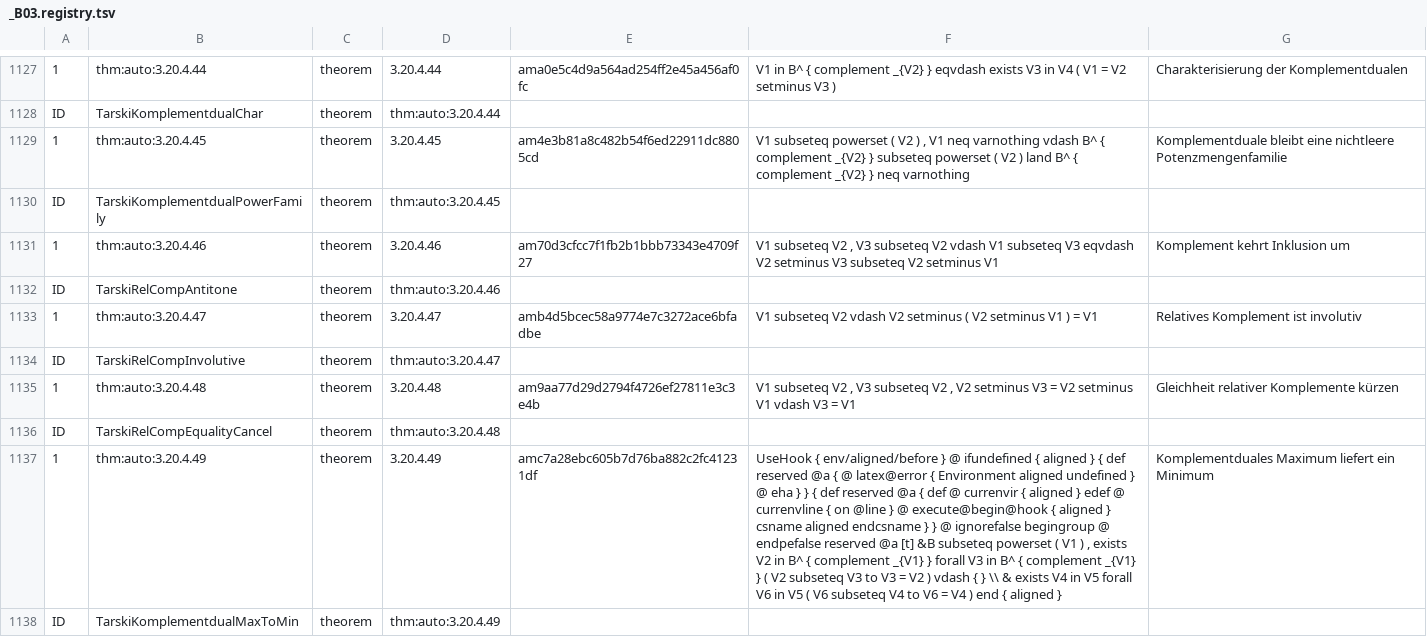
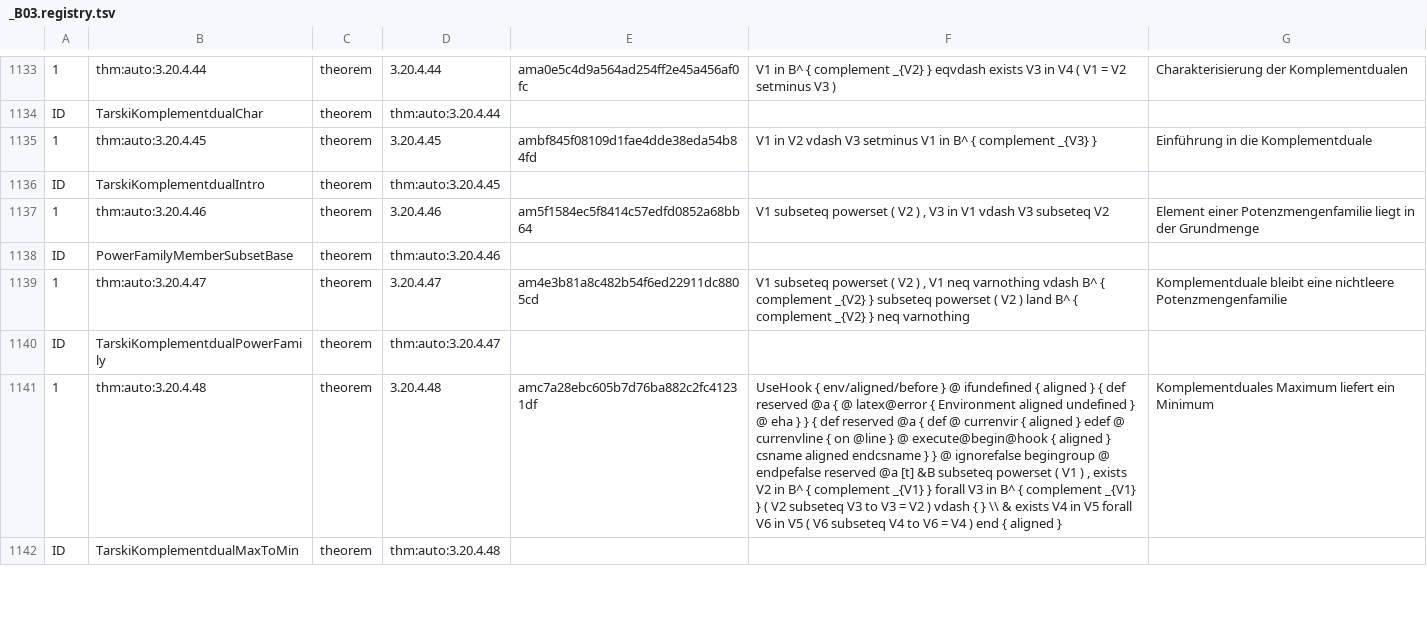
Before and after one commit to Losbarthos/Die-Grundlagen-der-Mathematik, a TSV file: registry/_B03.registry.tsv, drawn as a sheet; only a part is shown, gaps mark what is left out; removed rows and columns are numbered as before the commit, all else as after; the diff covers the shown part only; the diff names each change by its address in the sheet, - before the commit and + after, or states it on an @@ line.

Commit message:
tarski

```diff
--- a/registry/_B03.registry.tsv
+++ b/registry/_B03.registry.tsv
-E1135: am4e3b81a8c482b54f6ed22911dc8805cd
+E1135: ambf845f08109d1fae4dde38eda54b84fd
-F1135: V1 subseteq powerset ( V2 ) , V1 neq varnothing vdash B^ { complement _{V2} } subseteq powerset ( V2 ) land B^ { complement _{V2} } neq varnothing
+F1135: V1 in V2 vdash V3 setminus V1 in B^ { complement _{V3} }
-G1135: Komplementduale bleibt eine nichtleere Potenzmengenfamilie
+G1135: Einführung in die Komplementduale
-B1136: TarskiKomplementdualPowerFamily
+B1136: TarskiKomplementdualIntro
-E1137: am70d3cfcc7f1fb2b1bbb73343e4709f27
+E1137: am5f1584ec5f8414c57edfd0852a68bb64
-F1137: V1 subseteq V2 , V3 subseteq V2 vdash V1 subseteq V3 eqvdash V2 setminus V3 subseteq V2 setminus V1
+F1137: V1 subseteq powerset ( V2 ) , V3 in V1 vdash V3 subseteq V2
-G1137: Komplement kehrt Inklusion um
+G1137: Element einer Potenzmengenfamilie liegt in der Grundmenge
-B1138: TarskiRelCompAntitone
+B1138: PowerFamilyMemberSubsetBase
-E1139: amb4d5bcec58a9774e7c3272ace6bfadbe
+E1139: am4e3b81a8c482b54f6ed22911dc8805cd
-F1139: V1 subseteq V2 vdash V2 setminus ( V2 setminus V1 ) = V1
+F1139: V1 subseteq powerset ( V2 ) , V1 neq varnothing vdash B^ { complement _{V2} } subseteq powerset ( V2 ) land B^ { complement _{V2} } neq varnothing
-G1139: Relatives Komplement ist involutiv
+G1139: Komplementduale bleibt eine nichtleere Potenzmengenfamilie
-B1140: TarskiRelCompInvolutive
+B1140: TarskiKomplementdualPowerFamily
-E1141: am9aa77d29d2794f4726ef27811e3c3e4b
+E1141: amc7a28ebc605b7d76ba882c2fc41231df
-F1141: V1 subseteq V2 , V3 subseteq V2 , V2 setminus V3 = V2 setminus V1 vdash V3 = V1
+F1141: UseHook { env/aligned/before } @ ifundefined { aligned } { def reserved @a { @ latex@error { Environment aligned undefined } @ eha } } { def reserved @a { def @ currenvir { aligned } edef @ currenvline { on @line } @ execute@begin@hook { aligned } csname aligned endcsname } } @ ignorefalse begingroup @ endpefalse reserved @a [t] &B subseteq powerset ( V1 ) , exists V2 in B^ { complement _{V1} } forall V3 in B^ { complement _{V1} } ( V2 subseteq V3 to V3 = V2 ) vdash { } \\ & exists V4 in V5 forall V6 in V5 ( V6 subseteq V4 to V6 = V4 ) end { aligned }
-G1141: Gleichheit relativer Komplemente kürzen
+G1141: Komplementduales Maximum liefert ein Minimum
-row 1136: ID | TarskiRelCompEqualityCancel | theorem | thm:auto:3.20.4.48
-row 1137: 1 | thm:auto:3.20.4.49 | theorem | 3.20.4.49 | amc7a28ebc605b7d76ba882c2fc41231df | UseHook { env/aligned/before } @ ifundefined { aligned } { def reserved @a { @ latex@error { Environment aligned undefined } @ eha } } { def reserved @a { def @ currenvir { aligned } edef @ currenvline { on @line } @ execute@begin@hook { aligned } csname aligned endcsname } } @ ignorefalse begingroup @ endpefalse reserved @a [t] &B subseteq powerset ( V1 ) , exists V2 in B^ { complement _{V1} } forall V3 in B^ { complement _{V1} } ( V2 subseteq V3 to V3 = V2 ) vdash { } \\ & exists V4 in V5 forall V6 in V5 ( V6 subseteq V4 to V6 = V4 ) end { aligned } | Komplementduales Maximum liefert ein Minimum
-D1142: thm:auto:3.20.4.49
+D1142: thm:auto:3.20.4.48
```
Also changed, not shown: 7 added rows, 1 removed row and 33 edited cells elsewhere in this file, 1 other file.
